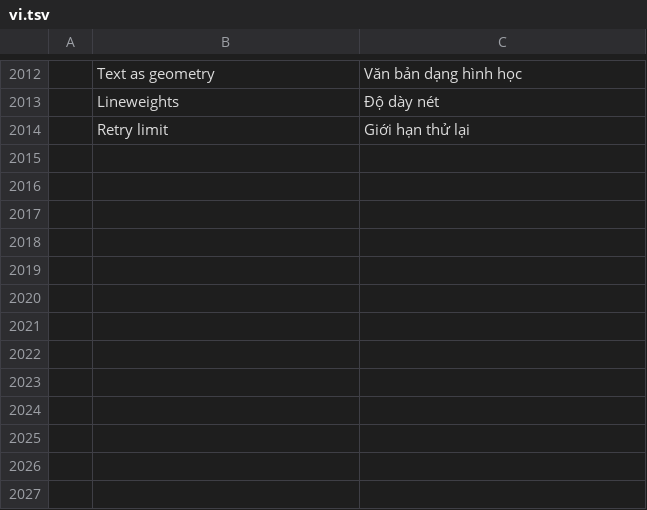
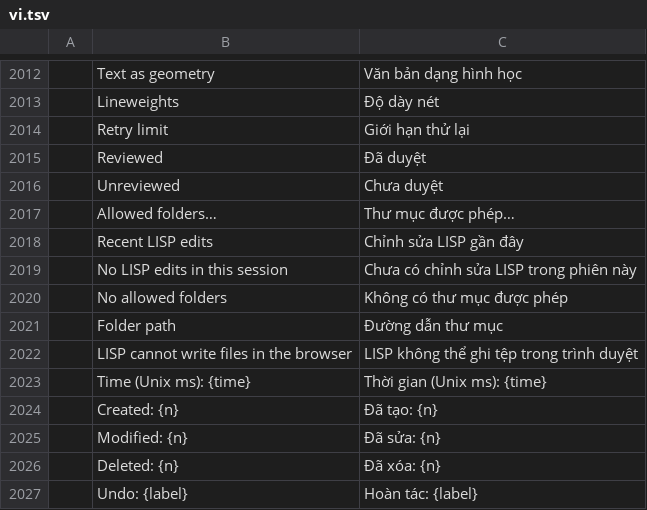
Before and after one commit to tuananhfr/cadcraft, a TSV file: crates/ui-egui/src/i18n/vi.tsv, drawn as a sheet; only a part is shown, gaps mark what is left out; the diff names each change by its address in the sheet, - before the commit and + after, or states it on an @@ line.

```diff
--- a/crates/ui-egui/src/i18n/vi.tsv
+++ b/crates/ui-egui/src/i18n/vi.tsv
+row 2015:  | Reviewed | Đã duyệt
+row 2016:  | Unreviewed | Chưa duyệt
+row 2017:  | Allowed folders… | Thư mục được phép…
+row 2018:  | Recent LISP edits | Chỉnh sửa LISP gần đây
+row 2019:  | No LISP edits in this session | Chưa có chỉnh sửa LISP trong phiên này
+row 2020:  | No allowed folders | Không có thư mục được phép
+row 2021:  | Folder path | Đường dẫn thư mục
+row 2022:  | LISP cannot write files in the browser | LISP không thể ghi tệp trong trình duyệt
+row 2023:  | Time (Unix ms): {time} | Thời gian (Unix ms): {time}
+row 2024:  | Created: {n} | Đã tạo: {n}
+row 2025:  | Modified: {n} | Đã sửa: {n}
+row 2026:  | Deleted: {n} | Đã xóa: {n}
+row 2027:  | Undo: {label} | Hoàn tác: {label}
```
Also changed, not shown: crates/ui-egui/src/i18n/uk.tsv, 9 other files.
